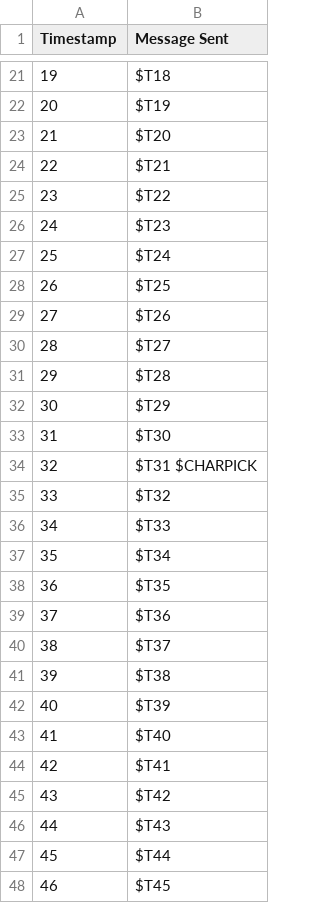
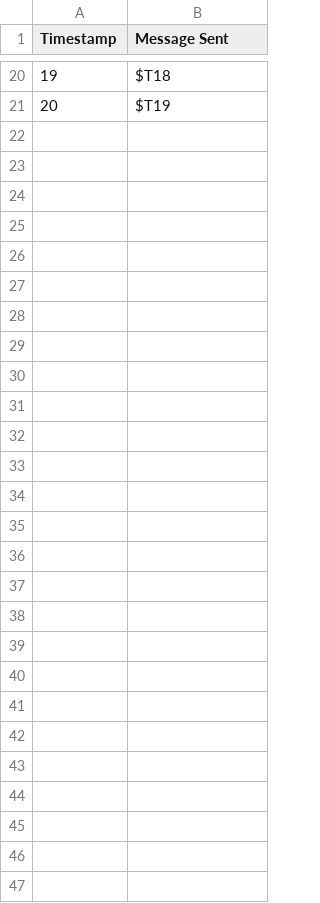
Before and after one commit to Dawson-Packer/Fighter, a CSV file: logs/server_outgoing.csv, drawn as a sheet; only a part is shown, gaps mark what is left out; the diff covers the shown part only; the diff names each change by its address in the sheet, - before the commit and + after, or states it on an @@ line.

Commit message:
Converted server to UDP, Reconnect not finished yet

```diff
--- a/logs/server_outgoing.csv
+++ b/logs/server_outgoing.csv
-row 23: 21 | $T20
-row 24: 22 | $T21
-row 25: 23 | $T22
-row 26: 24 | $T23
-row 27: 25 | $T24
-row 28: 26 | $T25
-row 29: 27 | $T26
-row 30: 28 | $T27
-row 31: 29 | $T28
-row 32: 30 | $T29
-row 33: 31 | $T30
-row 34: 32 | $T31 $CHARPICK
-row 35: 33 | $T32
-row 36: 34 | $T33
-row 37: 35 | $T34
-row 38: 36 | $T35
-row 39: 37 | $T36
-row 40: 38 | $T37
-row 41: 39 | $T38
-row 42: 40 | $T39
-row 43: 41 | $T40
-row 44: 42 | $T41
-row 45: 43 | $T42
-row 46: 44 | $T43
-row 47: 45 | $T44
-row 48: 46 | $T45
```
Also changed, not shown: 1 removed row, 2 edited cells and row numbers in column A elsewhere in this file, logs/client_incoming.csv, logs/client_outgoing.csv, 7 other files.
